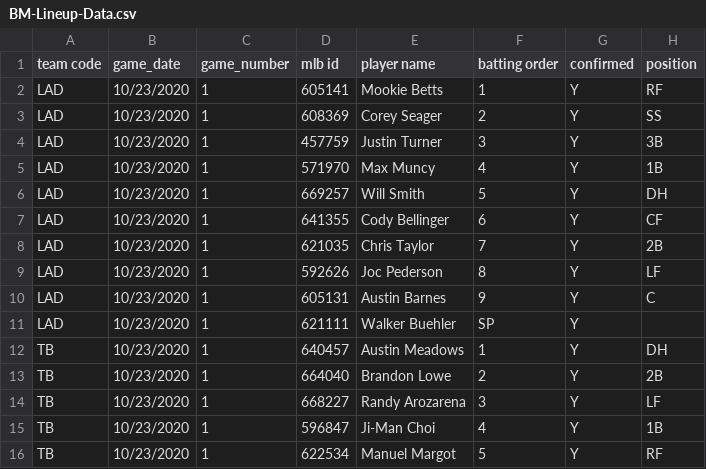
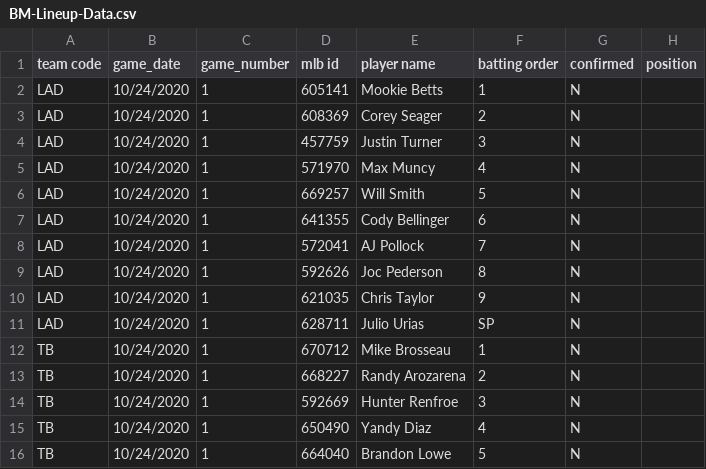
Before and after one commit to justinmof/MLBSheets-CSV-Files, a CSV file: BM-Lineup-Data.csv, drawn as a sheet; only a part is shown; the diff covers the shown part only.

```diff
--- a/BM-Lineup-Data.csv
+++ b/BM-Lineup-Data.csv
@@ -1,16 +1,16 @@
 team code, game_date, game_number, mlb id, player name, batting order, confirmed, position
-LAD,10/23/2020,1,605141,Mookie Betts,1,Y,RF
-LAD,10/23/2020,1,608369,Corey Seager,2,Y,SS
-LAD,10/23/2020,1,457759,Justin Turner,3,Y,3B
-LAD,10/23/2020,1,571970,Max Muncy,4,Y,1B
-LAD,10/23/2020,1,669257,Will Smith,5,Y,DH
-LAD,10/23/2020,1,641355,Cody Bellinger,6,Y,CF
-LAD,10/23/2020,1,621035,Chris Taylor,7,Y,2B
-LAD,10/23/2020,1,592626,Joc Pederson,8,Y,LF
-LAD,10/23/2020,1,605131,Austin Barnes,9,Y,C
-LAD,10/23/2020,1,621111,Walker Buehler,SP,Y,
-TB,10/23/2020,1,640457,Austin Meadows,1,Y,DH
-TB,10/23/2020,1,664040,Brandon Lowe,2,Y,2B
-TB,10/23/2020,1,668227,Randy Arozarena,3,Y,LF
-TB,10/23/2020,1,596847,Ji-Man Choi,4,Y,1B
-TB,10/23/2020,1,622534,Manuel Margot,5,Y,RF
+LAD,10/24/2020,1,605141,Mookie Betts,1,N,
+LAD,10/24/2020,1,608369,Corey Seager,2,N,
+LAD,10/24/2020,1,457759,Justin Turner,3,N,
+LAD,10/24/2020,1,571970,Max Muncy,4,N,
+LAD,10/24/2020,1,669257,Will Smith,5,N,
+LAD,10/24/2020,1,641355,Cody Bellinger,6,N,
+LAD,10/24/2020,1,572041,AJ Pollock,7,N,
+LAD,10/24/2020,1,592626,Joc Pederson,8,N,
+LAD,10/24/2020,1,621035,Chris Taylor,9,N,
+LAD,10/24/2020,1,628711,Julio Urias,SP,N,
+TB,10/24/2020,1,670712,Mike Brosseau,1,N,
+TB,10/24/2020,1,668227,Randy Arozarena,2,N,
+TB,10/24/2020,1,592669,Hunter Renfroe,3,N,
+TB,10/24/2020,1,650490,Yandy Diaz,4,N,
+TB,10/24/2020,1,664040,Brandon Lowe,5,N,
```
Also changed, not shown: 20 edited cells elsewhere in this file, BM-Lineup-Data1.csv.
